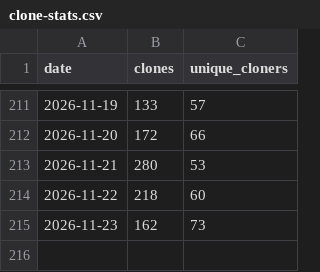
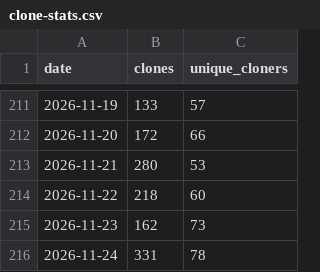
Before and after one commit to ndpvt-web/latex-document-skill, a CSV file: stats/clone-stats.csv, drawn as a sheet; only a part is shown, gaps mark what is left out.

```diff
--- a/stats/clone-stats.csv
+++ b/stats/clone-stats.csv
@@ -215 +215,2 @@ date,clones,unique_cloners
 2026-11-23,162,73
+2026-11-24,331,78
```
Also changed, not shown: stats/views.csv.
